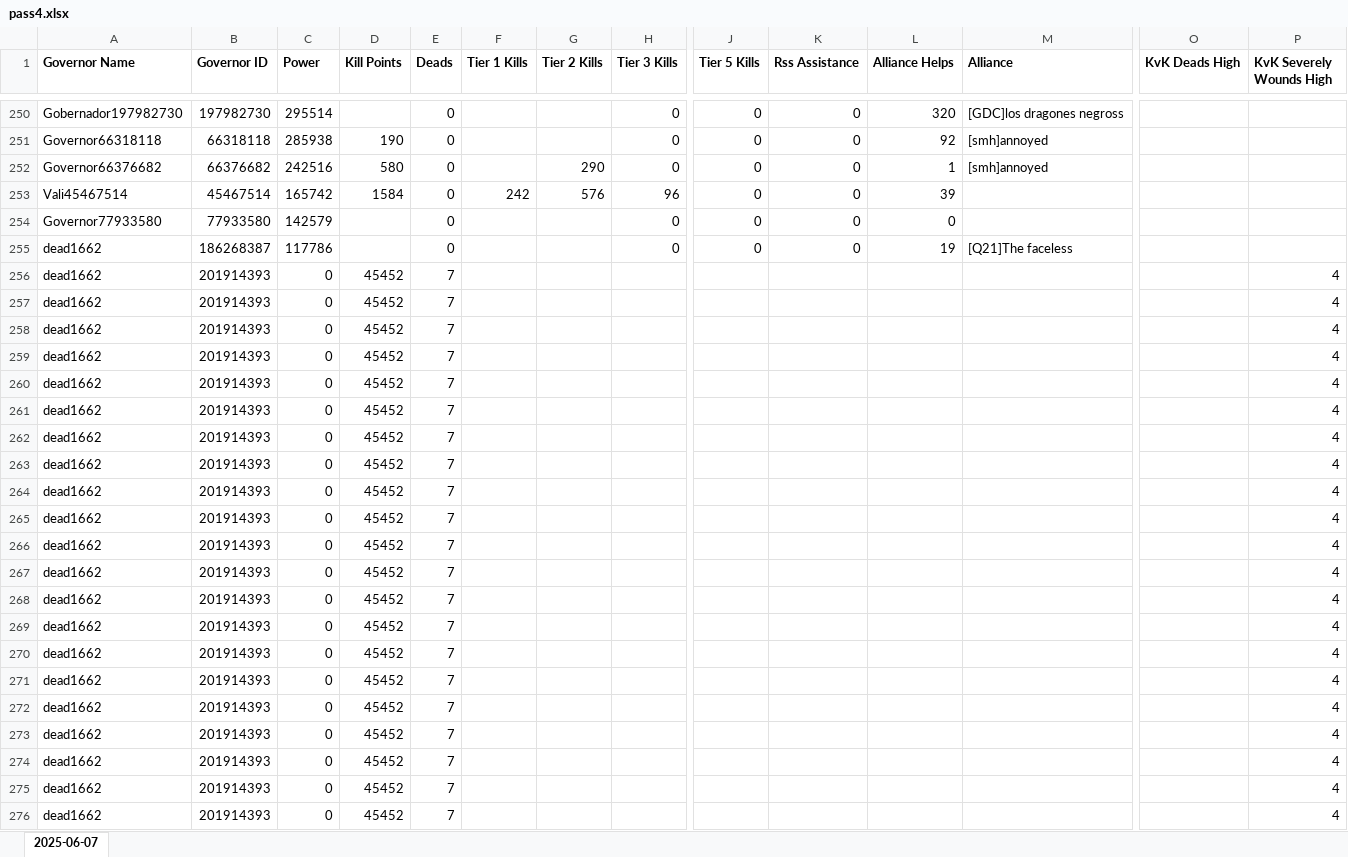
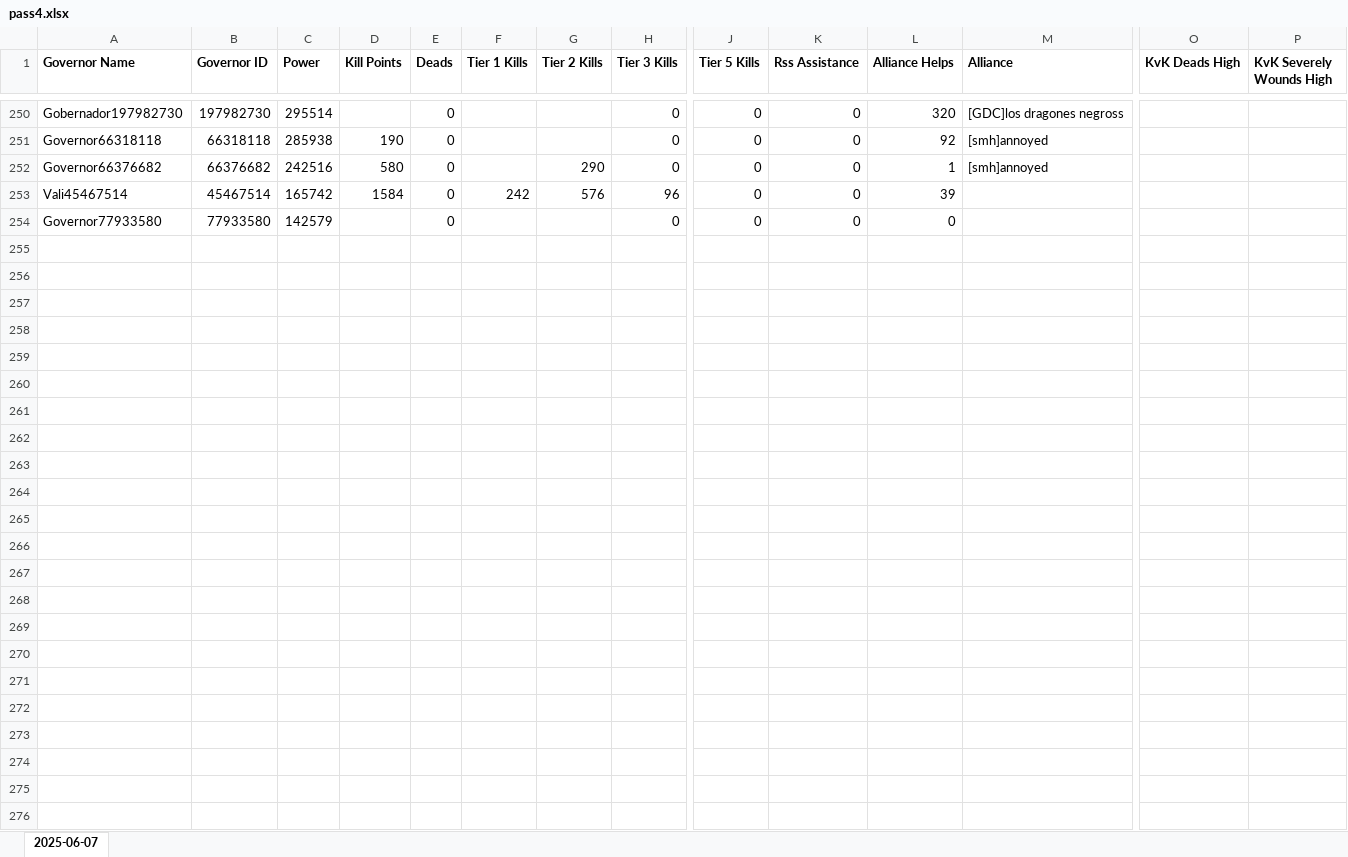
Before and after one commit to wodinaz-hub/kd1662, an Excel workbook: pass4.xlsx, sheet 2025-06-07, drawn as a sheet; only a part is shown, gaps mark what is left out; values as stored, in another font and other column widths than the file's, no borders; rows hold the shown columns only; the diff names each change by its address in the sheet, - before the commit and + after, or states it on an @@ line.

```diff
--- a/pass4.xlsx (sheet 2025-06-07)
+++ b/pass4.xlsx (sheet 2025-06-07)
-row 255: dead1662 | 186268387 | 117786 |  | 0 |  |  | 0 | 0 | 0 | 19 | [Q21]The faceless
-row 256: dead1662 | 201914393 | 0 | 45452 | 7 |  |  |  |  |  |  |  |  | 4
-row 257: dead1662 | 201914393 | 0 | 45452 | 7 |  |  |  |  |  |  |  |  | 4
-row 258: dead1662 | 201914393 | 0 | 45452 | 7 |  |  |  |  |  |  |  |  | 4
-row 259: dead1662 | 201914393 | 0 | 45452 | 7 |  |  |  |  |  |  |  |  | 4
-row 260: dead1662 | 201914393 | 0 | 45452 | 7 |  |  |  |  |  |  |  |  | 4
-row 261: dead1662 | 201914393 | 0 | 45452 | 7 |  |  |  |  |  |  |  |  | 4
-row 262: dead1662 | 201914393 | 0 | 45452 | 7 |  |  |  |  |  |  |  |  | 4
-row 263: dead1662 | 201914393 | 0 | 45452 | 7 |  |  |  |  |  |  |  |  | 4
-row 264: dead1662 | 201914393 | 0 | 45452 | 7 |  |  |  |  |  |  |  |  | 4
-row 265: dead1662 | 201914393 | 0 | 45452 | 7 |  |  |  |  |  |  |  |  | 4
-row 266: dead1662 | 201914393 | 0 | 45452 | 7 |  |  |  |  |  |  |  |  | 4
-row 267: dead1662 | 201914393 | 0 | 45452 | 7 |  |  |  |  |  |  |  |  | 4
-row 268: dead1662 | 201914393 | 0 | 45452 | 7 |  |  |  |  |  |  |  |  | 4
-row 269: dead1662 | 201914393 | 0 | 45452 | 7 |  |  |  |  |  |  |  |  | 4
-row 270: dead1662 | 201914393 | 0 | 45452 | 7 |  |  |  |  |  |  |  |  | 4
-row 271: dead1662 | 201914393 | 0 | 45452 | 7 |  |  |  |  |  |  |  |  | 4
-row 272: dead1662 | 201914393 | 0 | 45452 | 7 |  |  |  |  |  |  |  |  | 4
-row 273: dead1662 | 201914393 | 0 | 45452 | 7 |  |  |  |  |  |  |  |  | 4
-row 274: dead1662 | 201914393 | 0 | 45452 | 7 |  |  |  |  |  |  |  |  | 4
-row 275: dead1662 | 201914393 | 0 | 45452 | 7 |  |  |  |  |  |  |  |  | 4
-row 276: dead1662 | 201914393 | 0 | 45452 | 7 |  |  |  |  |  |  |  |  | 4
```
Also changed, not shown: before_pass4.xlsx, start_kvk.xlsx, 1 other file.
